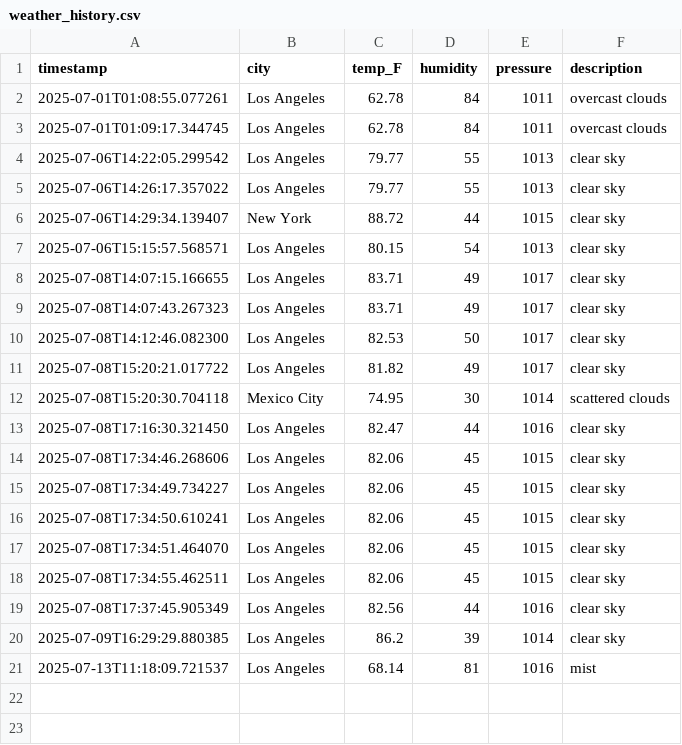
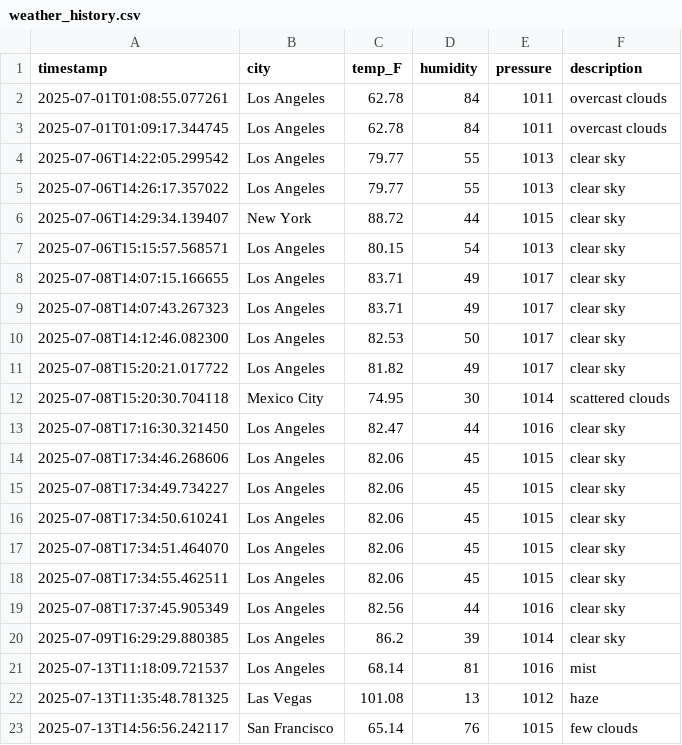
Before and after one commit to Fgomez053/capstone-Gomez-TP-25, a CSV file: data/weather_history.csv, drawn as a sheet; the diff names each change by its address in the sheet, - before the commit and + after, or states it on an @@ line.

Commit message:
checkout

```diff
--- a/data/weather_history.csv
+++ b/data/weather_history.csv
+row 22: 2025-07-13T11:35:48.781325 | Las Vegas | 101.08 | 13 | 1012 | haze
+row 23: 2025-07-13T14:56:56.242117 | San Francisco | 65.14 | 76 | 1015 | few clouds
```
